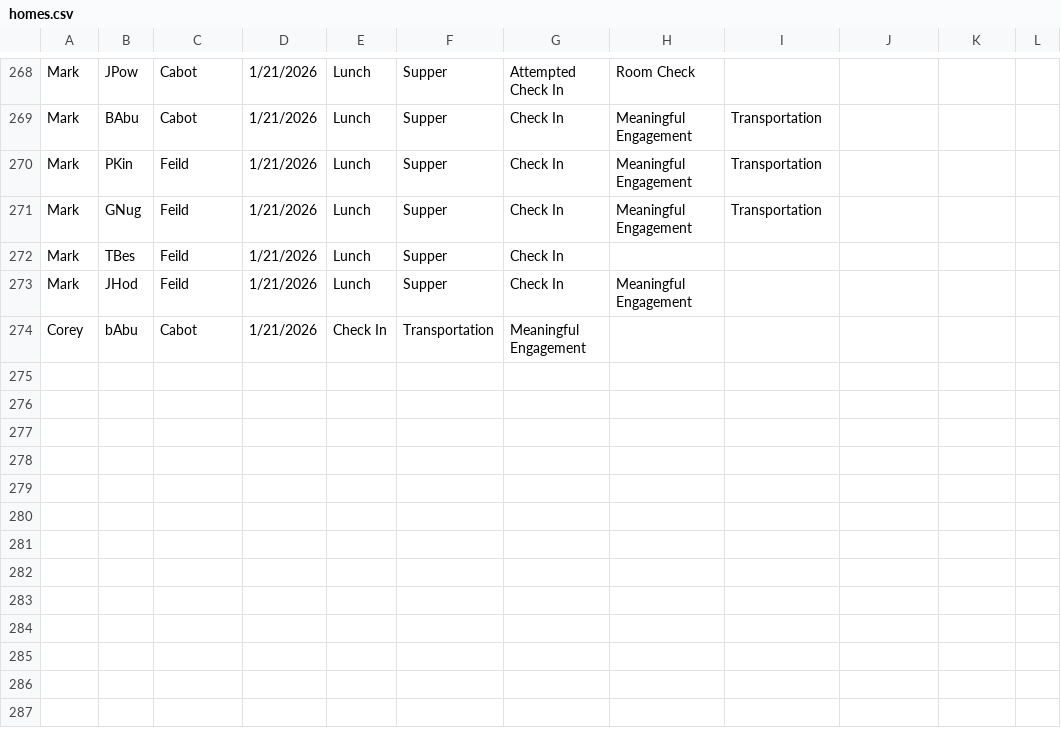
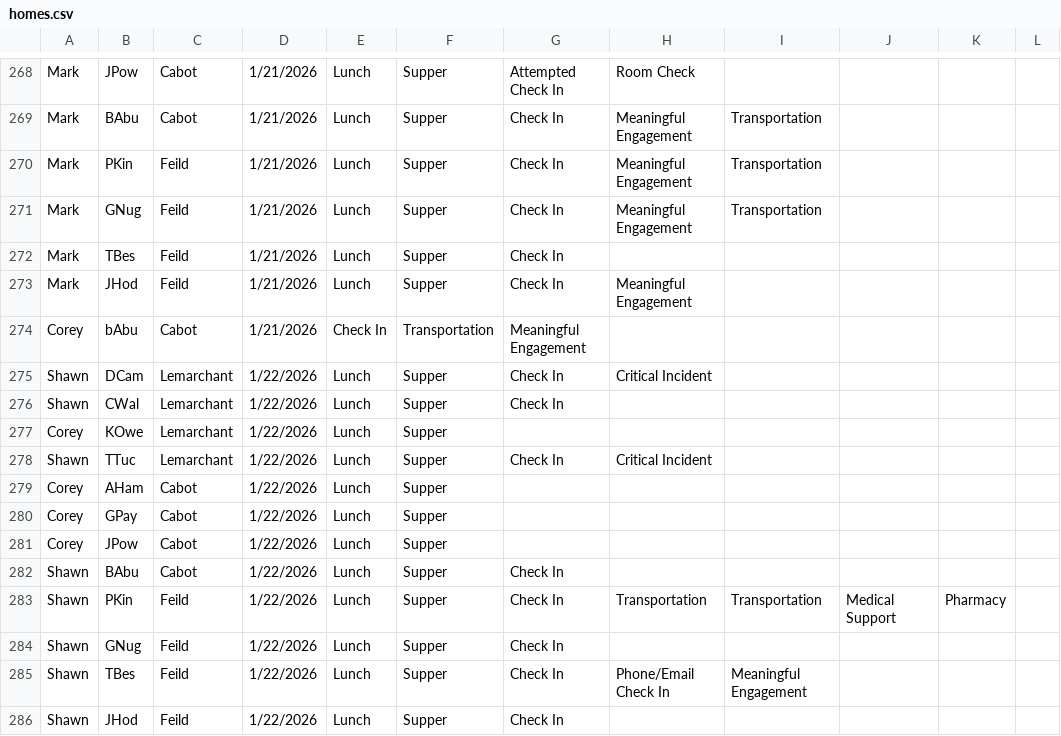
Before and after one commit to rcahill-code/homes-live, a CSV file: data/homes.csv, drawn as a sheet; only a part is shown, gaps mark what is left out; the diff names each change by its address in the sheet, - before the commit and + after, or states it on an @@ line.

```diff
--- a/data/homes.csv
+++ b/data/homes.csv
+row 275: Shawn | DCam | Lemarchant | 1/22/2026 | Lunch | Supper | Check In | Critical Incident
+row 276: Shawn | CWal | Lemarchant | 1/22/2026 | Lunch | Supper | Check In
+row 277: Corey | KOwe | Lemarchant | 1/22/2026 | Lunch | Supper
+row 278: Shawn | TTuc | Lemarchant | 1/22/2026 | Lunch | Supper | Check In | Critical Incident
+row 279: Corey | AHam | Cabot | 1/22/2026 | Lunch | Supper
+row 280: Corey | GPay | Cabot | 1/22/2026 | Lunch | Supper
+row 281: Corey | JPow | Cabot | 1/22/2026 | Lunch | Supper
+row 282: Shawn | BAbu | Cabot | 1/22/2026 | Lunch | Supper | Check In
+row 283: Shawn | PKin | Feild | 1/22/2026 | Lunch | Supper | Check In | Transportation | Transportation | Medical Support | Pharmacy
+row 284: Shawn | GNug | Feild | 1/22/2026 | Lunch | Supper | Check In
+row 285: Shawn | TBes | Feild | 1/22/2026 | Lunch | Supper | Check In | Phone/Email Check In | Meaningful Engagement
+row 286: Shawn | JHod | Feild | 1/22/2026 | Lunch | Supper | Check In
```
